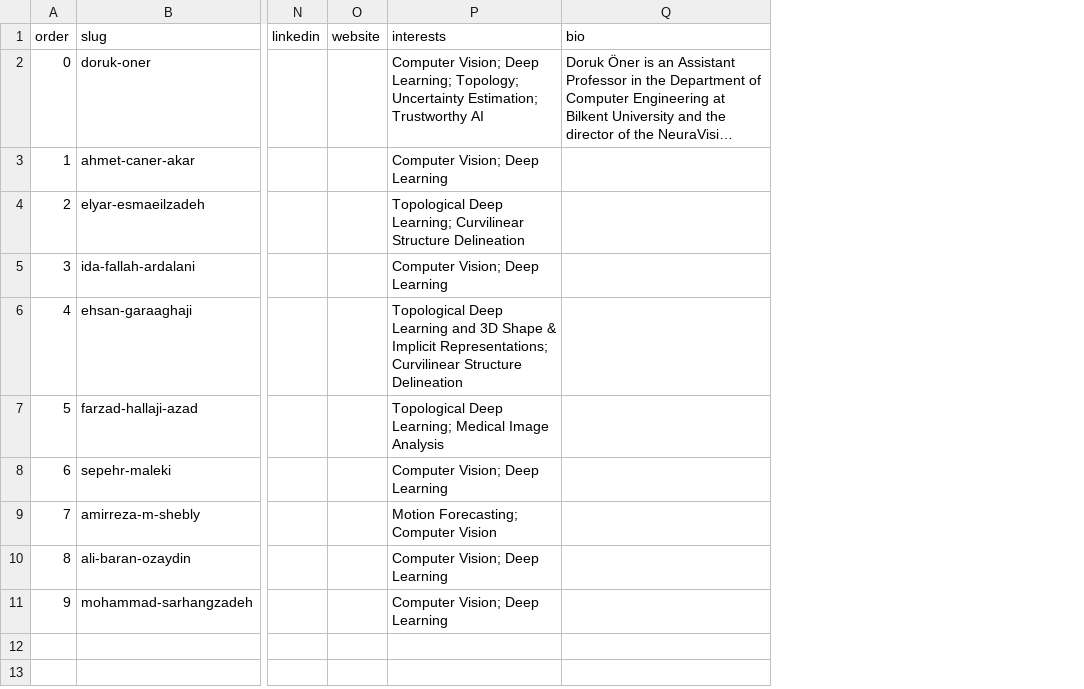
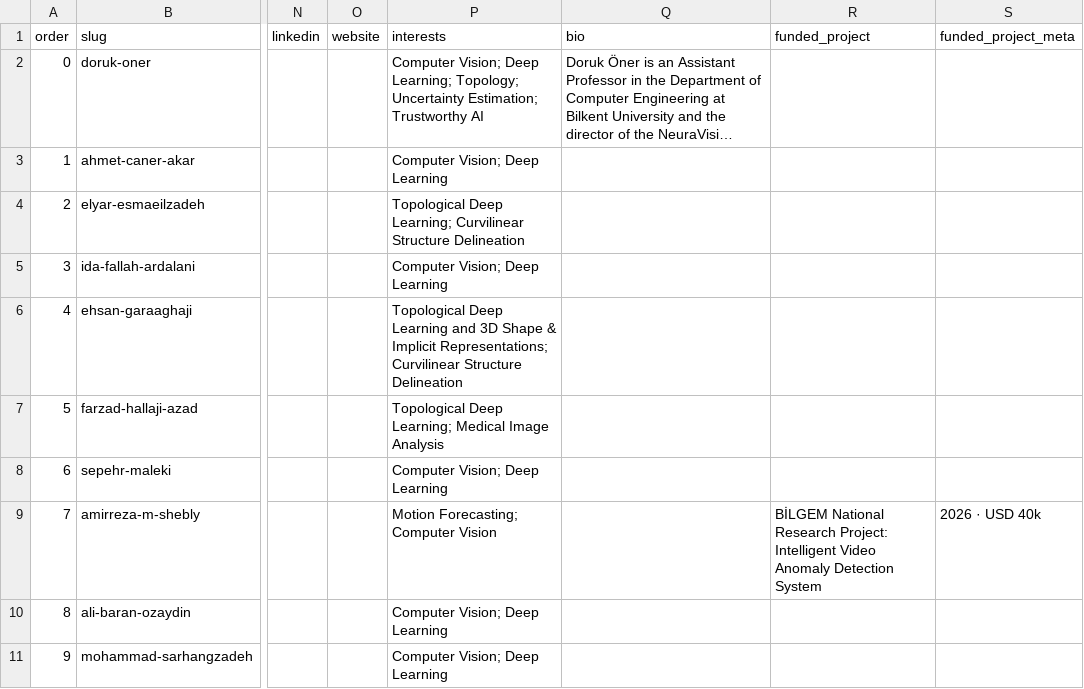
Before and after one commit to NeuraVisionLab/neuravisionlab.github.io, a CSV file: data/members.csv, drawn as a sheet; only a part is shown, gaps mark what is left out; long unchanged cells end in …; the diff names each change by its address in the sheet, - before the commit and + after, or states it on an @@ line.

```diff
--- a/data/members.csv
+++ b/data/members.csv
+column R (funded_project), row 9: BİLGEM National Research Project: Intelligent Video Anomaly Detection System
+column S (funded_project_meta), row 9: 2026 · USD 40k
```
Also changed, not shown: 11 other files.
